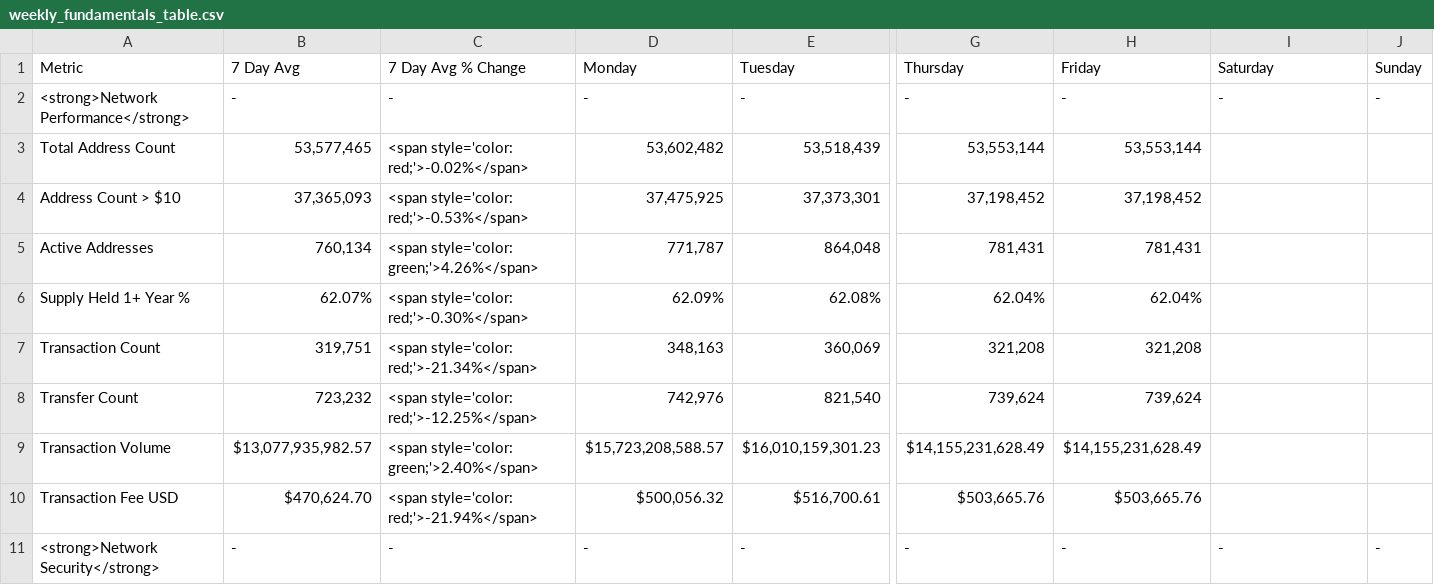
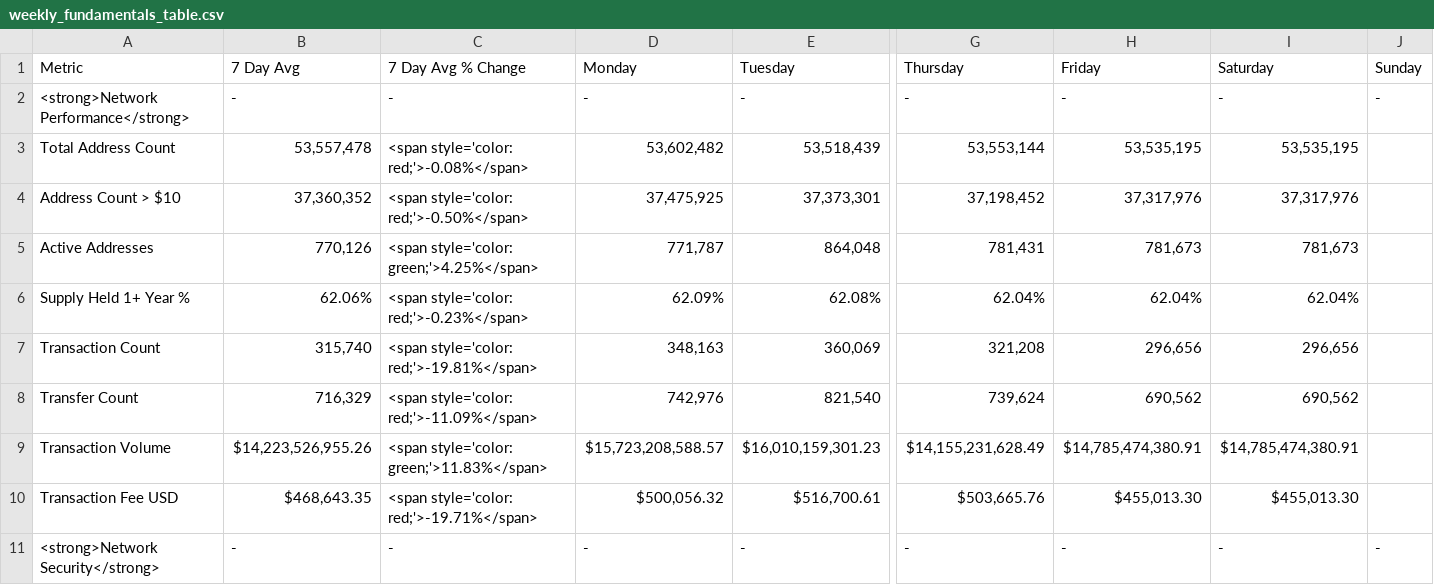
Before and after one commit to SecretSatoshis/Bitcoin-Report-Library, a CSV file: csv/weekly_fundamentals_table.csv, drawn as a sheet; only a part is shown, gaps mark what is left out; the diff covers the shown part only; the diff names each change by its address in the sheet, - before the commit and + after, or states it on an @@ line.

```diff
--- a/csv/weekly_fundamentals_table.csv
+++ b/csv/weekly_fundamentals_table.csv
-B3 (7 Day Avg): 53,577,465
+B3 (7 Day Avg): 53,557,478
-C3 (7 Day Avg % Change): <span style='color: red;'>-0.02%</span>
+C3 (7 Day Avg % Change): <span style='color: red;'>-0.08%</span>
-H3 (Friday): 53,553,144
+H3 (Friday): 53,535,195
-I3 (Saturday): (empty)
+I3 (Saturday): 53,535,195
-B4 (7 Day Avg): 37,365,093
+B4 (7 Day Avg): 37,360,352
-C4 (7 Day Avg % Change): <span style='color: red;'>-0.53%</span>
+C4 (7 Day Avg % Change): <span style='color: red;'>-0.50%</span>
-H4 (Friday): 37,198,452
+H4 (Friday): 37,317,976
-I4 (Saturday): (empty)
+I4 (Saturday): 37,317,976
-B5 (7 Day Avg): 760,134
+B5 (7 Day Avg): 770,126
-C5 (7 Day Avg % Change): <span style='color: green;'>4.26%</span>
+C5 (7 Day Avg % Change): <span style='color: green;'>4.25%</span>
-H5 (Friday): 781,431
+H5 (Friday): 781,673
-I5 (Saturday): (empty)
+I5 (Saturday): 781,673
-B6 (7 Day Avg): 62.07%
+B6 (7 Day Avg): 62.06%
-C6 (7 Day Avg % Change): <span style='color: red;'>-0.30%</span>
+C6 (7 Day Avg % Change): <span style='color: red;'>-0.23%</span>
-I6 (Saturday): (empty)
+I6 (Saturday): 62.04%
-B7 (7 Day Avg): 319,751
+B7 (7 Day Avg): 315,740
-C7 (7 Day Avg % Change): <span style='color: red;'>-21.34%</span>
+C7 (7 Day Avg % Change): <span style='color: red;'>-19.81%</span>
-H7 (Friday): 321,208
+H7 (Friday): 296,656
-I7 (Saturday): (empty)
+I7 (Saturday): 296,656
-B8 (7 Day Avg): 723,232
+B8 (7 Day Avg): 716,329
-C8 (7 Day Avg % Change): <span style='color: red;'>-12.25%</span>
+C8 (7 Day Avg % Change): <span style='color: red;'>-11.09%</span>
-H8 (Friday): 739,624
+H8 (Friday): 690,562
-I8 (Saturday): (empty)
+I8 (Saturday): 690,562
-B9 (7 Day Avg): $13,077,935,982.57
+B9 (7 Day Avg): $14,223,526,955.26
-C9 (7 Day Avg % Change): <span style='color: green;'>2.40%</span>
+C9 (7 Day Avg % Change): <span style='color: green;'>11.83%</span>
-H9 (Friday): $14,155,231,628.49
+H9 (Friday): $14,785,474,380.91
-I9 (Saturday): (empty)
+I9 (Saturday): $14,785,474,380.91
-B10 (7 Day Avg): $470,624.70
+B10 (7 Day Avg): $468,643.35
-C10 (7 Day Avg % Change): <span style='color: red;'>-21.94%</span>
+C10 (7 Day Avg % Change): <span style='color: red;'>-19.71%</span>
-H10 (Friday): $503,665.76
+H10 (Friday): $455,013.30
-I10 (Saturday): (empty)
+I10 (Saturday): $455,013.30
```
Also changed, not shown: 44 edited cells elsewhere in this file, csv/monthly_heatmap_data.csv, csv/roi_table.csv, 10 other files.
